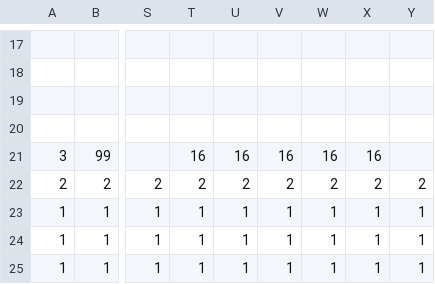
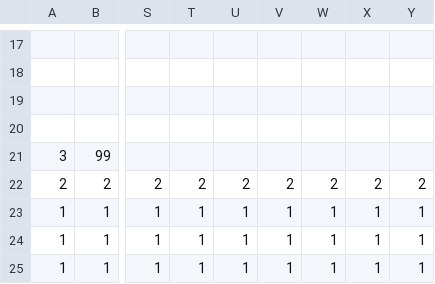
Before and after one commit to DweebilyDweeb/SP3, a CSV file: SP3 Framework/Base/TileMap/Scene8Cabbage.csv, drawn as a sheet; only a part is shown, gaps mark what is left out; the diff names each change by its address in the sheet, - before the commit and + after, or states it on an @@ line.

Commit message:
Time readjusted to 5 mins per day. Wheat in scene 9 is changed to carrot

```diff
--- a/SP3 Framework/Base/TileMap/Scene8Cabbage.csv
+++ b/SP3 Framework/Base/TileMap/Scene8Cabbage.csv
-T21: 16
+T21: (empty)
-U21: 16
+U21: (empty)
-V21: 16
+V21: (empty)
-W21: 16
+W21: (empty)
-X21: 16
+X21: (empty)
```
Also changed, not shown: SP3 Framework/Base/TileMap/Scene9Wheat.csv, 5 other files.
